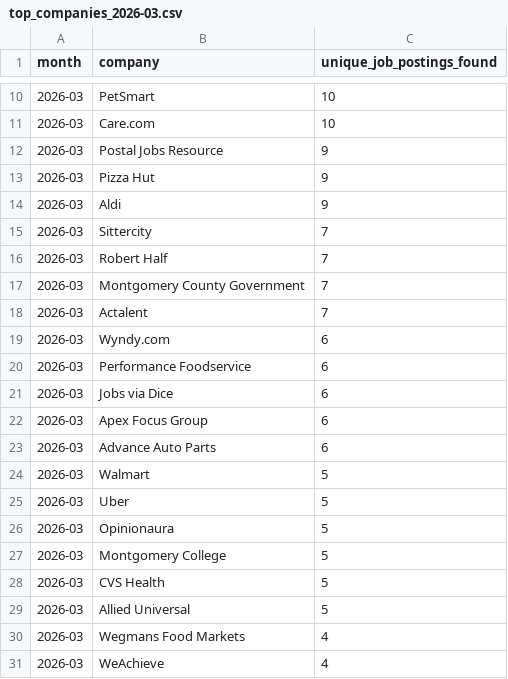
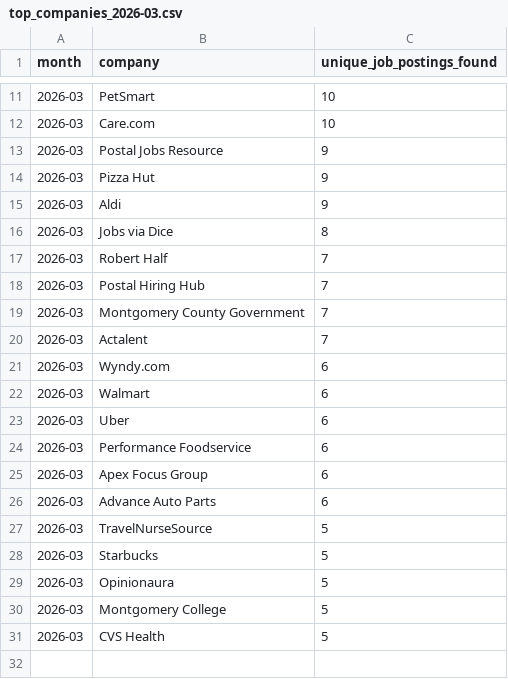
Before and after one commit to themeganerddddddd/MoCo-Hiring-Monitor, a CSV file: outputs/top_companies_2026-03.csv, drawn as a sheet; only a part is shown, gaps mark what is left out; the diff covers the shown part only.

```diff
--- a/outputs/top_companies_2026-03.csv
+++ b/outputs/top_companies_2026-03.csv
@@ -14,4 +15,5 @@ month,company,unique_job_postings_found
 2026-03,Aldi,9
-2026-03,Sittercity,7
+2026-03,Jobs via Dice,8
 2026-03,Robert Half,7
+2026-03,Postal Hiring Hub,7
 2026-03,Montgomery County Government,7
@@ -19,8 +21,9 @@ month,company,unique_job_postings_found
 2026-03,Wyndy.com,6
+2026-03,Walmart,6
+2026-03,Uber,6
 2026-03,Performance Foodservice,6
-2026-03,Jobs via Dice,6
 2026-03,Apex Focus Group,6
 2026-03,Advance Auto Parts,6
-2026-03,Walmart,5
-2026-03,Uber,5
+2026-03,TravelNurseSource,5
+2026-03,Starbucks,5
 2026-03,Opinionaura,5
@@ -28,4 +31 @@ month,company,unique_job_postings_found
 2026-03,CVS Health,5
-2026-03,Allied Universal,5
-2026-03,Wegmans Food Markets,4
-2026-03,WeAchieve,4
```
Also changed, not shown: 2 added rows, 1 removed row and 2 edited cells elsewhere in this file, 11 other files.
